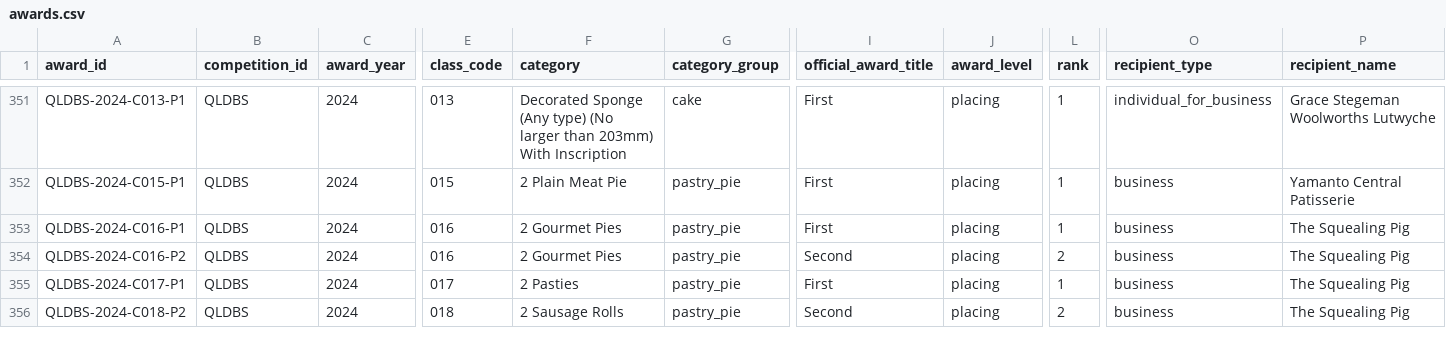
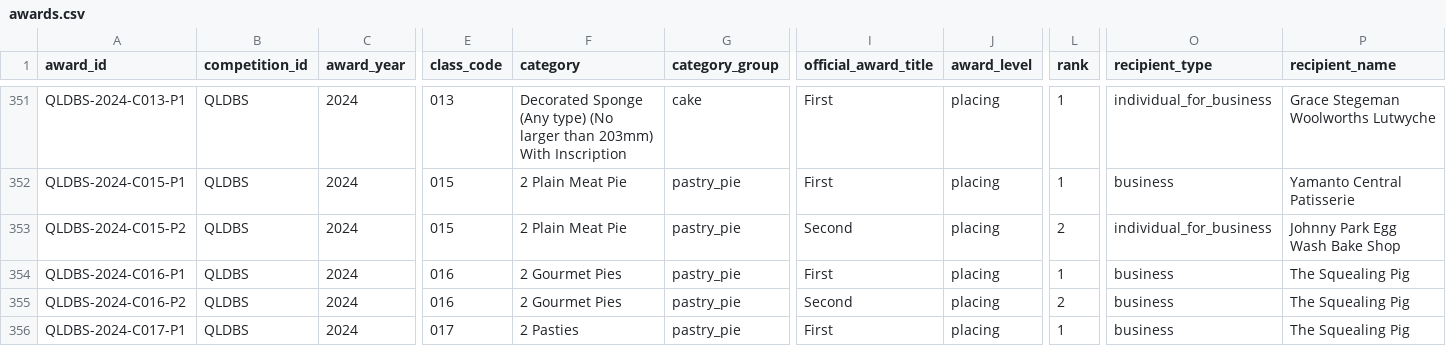
Before and after one commit to loveu8/loveu8.github.io, a CSV file: travel/australia/awards/awards.csv, drawn as a sheet; only a part is shown, gaps mark what is left out; the shorter side is filled out with more unchanged rows; rows hold the shown columns only; the diff covers the shown part only; the diff names each change by its address in the sheet, - before the commit and + after, or states it on an @@ line.

Commit message:
awards: add Egg Wash Bake Shop and MR Bake (Queensland Baking Show, identity now confirmed)

```diff
--- a/travel/australia/awards/awards.csv
+++ b/travel/australia/awards/awards.csv
+row 353: QLDBS-2024-C015-P2 | QLDBS | 2024 | 015 | 2 Plain Meat Pie | pastry_pie | Second | placing | 2 | individual_for_business | Johnny Park Egg Wash Bake Shop
```
Also changed, not shown: 5 added rows elsewhere in this file, travel/australia/awards/award_attributions.csv, travel/australia/awards/award_sources.csv, 7 other files.
